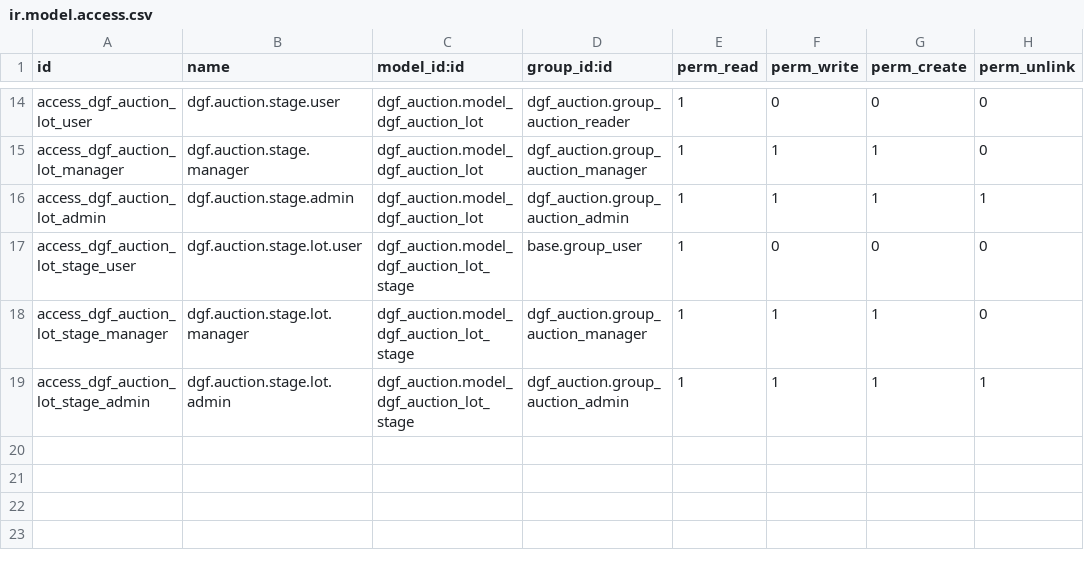
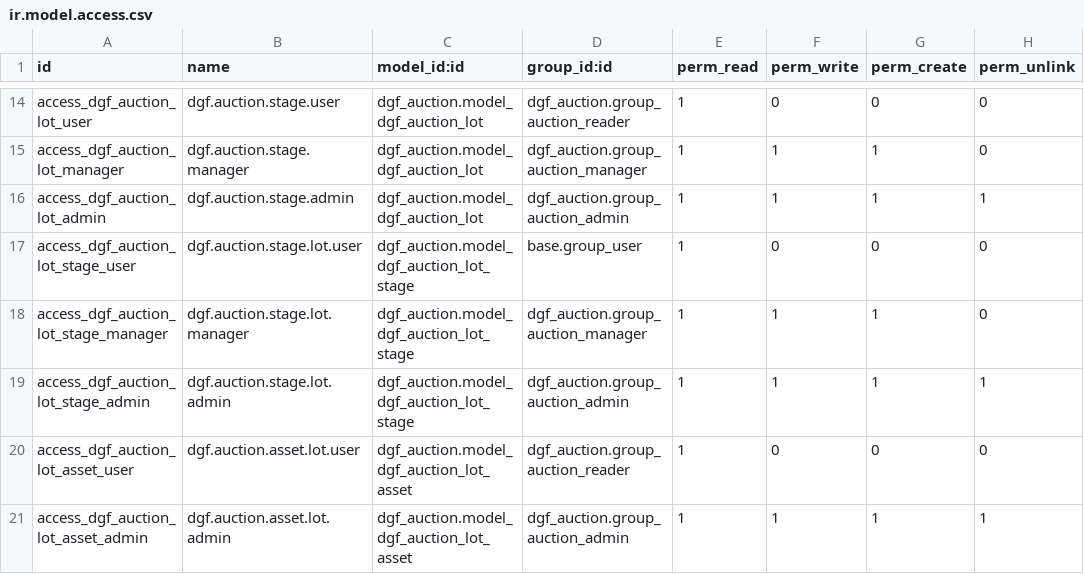
Before and after one commit to ubexplorer/liquidation-dev, a CSV file: addons-dev/dgf_auction/security/ir.model.access.csv, drawn as a sheet; only a part is shown, gaps mark what is left out; the diff names each change by its address in the sheet, - before the commit and + after, or states it on an @@ line.

Commit message:
dgf_auction_lot_asset

```diff
--- a/addons-dev/dgf_auction/security/ir.model.access.csv
+++ b/addons-dev/dgf_auction/security/ir.model.access.csv
+row 20: access_dgf_auction_lot_asset_user | dgf.auction.asset.lot.user | dgf_auction.model_dgf_auction_lot_asset | dgf_auction.group_auction_reader | 1 | 0 | 0 | 0
+row 21: access_dgf_auction_lot_asset_admin | dgf.auction.asset.lot.admin | dgf_auction.model_dgf_auction_lot_asset | dgf_auction.group_auction_admin | 1 | 1 | 1 | 1
```
Also changed, not shown: 6 other files.
